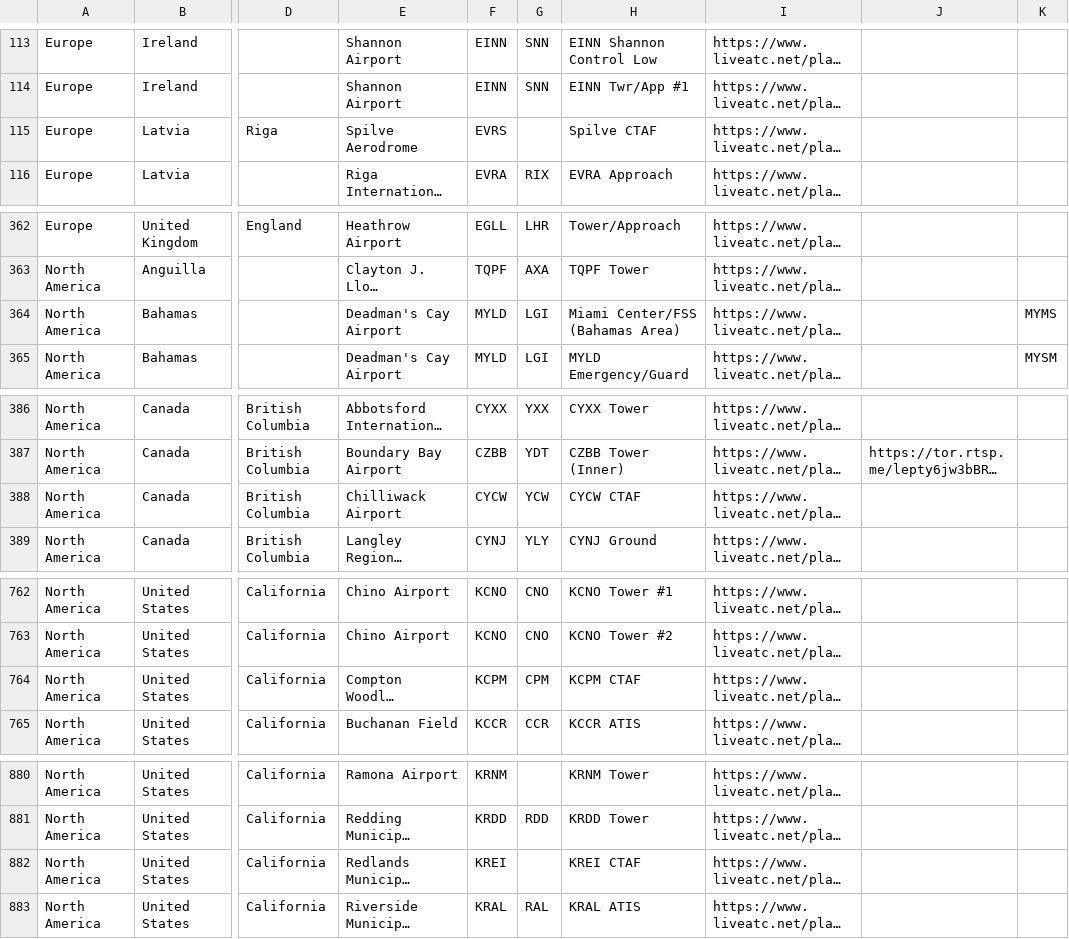
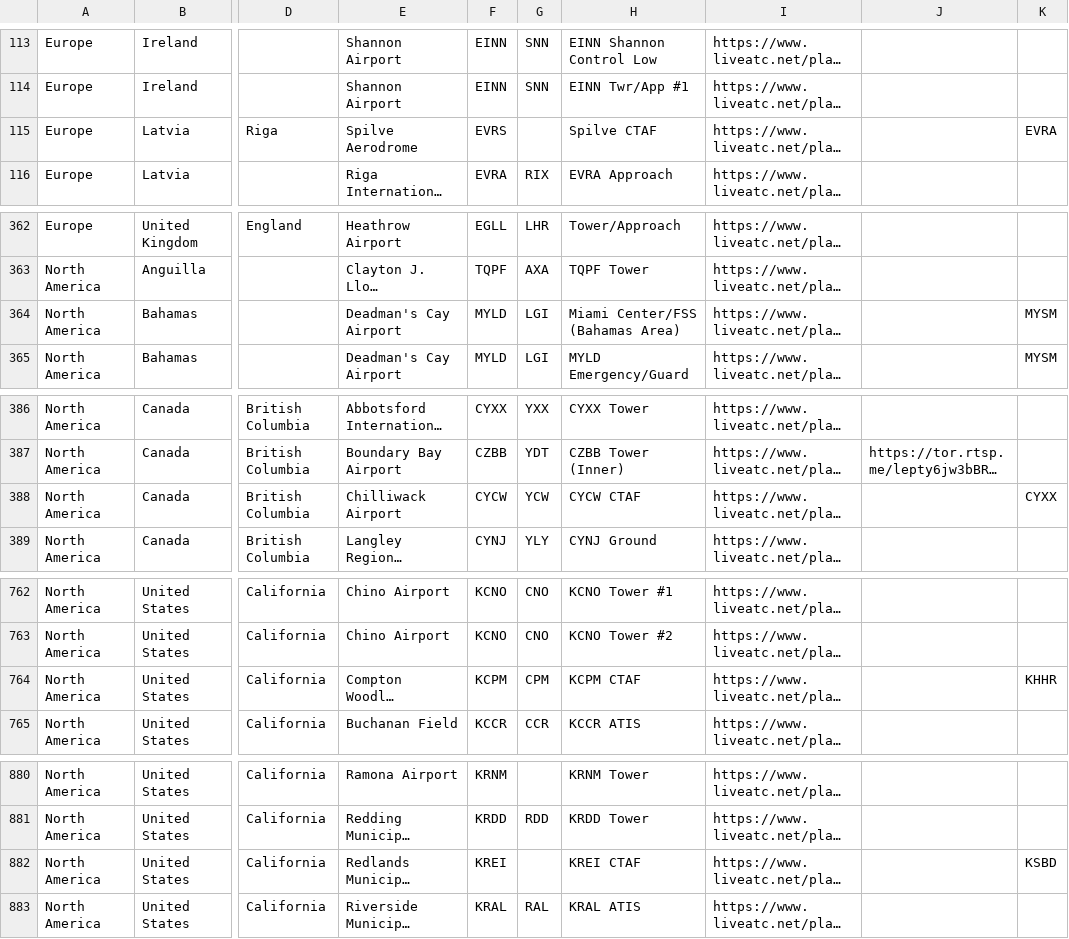
Before and after one commit to RoMinjun/lofiatc.ps1, a CSV file: atc_sources.csv, drawn as a sheet; only a part is shown, gaps mark what is left out; long unchanged cells end in …; the diff covers the shown part only; the diff names each change by its address in the sheet, - before the commit and + after, or states it on an @@ line.

```diff
--- a/atc_sources.csv
+++ b/atc_sources.csv
-K115: (empty)
+K115: EVRA
-K364: MYMS
+K364: MYSM
-K388: (empty)
+K388: CYXX
-K764: (empty)
+K764: KHHR
-K882: (empty)
+K882: KSBD
```
Also changed, not shown: 31 edited cells elsewhere in this file, liveatc_sources.csv.
